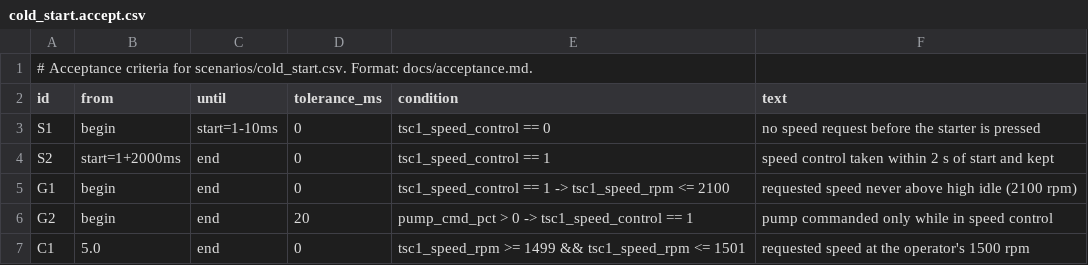
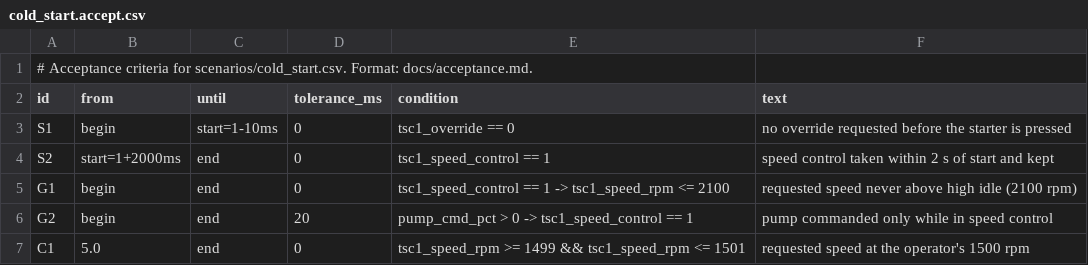
Before and after one commit to Open-Heavy-Machinery/open-crank, a CSV file: scenarios/cold_start.accept.csv, drawn as a sheet.

```diff
--- a/scenarios/cold_start.accept.csv
+++ b/scenarios/cold_start.accept.csv
@@ -2,3 +2,3 @@
 id,from,until,tolerance_ms,condition,text
-S1,begin,start=1-10ms,0,tsc1_speed_control == 0,no speed request before the starter is pressed
+S1,begin,start=1-10ms,0,tsc1_override == 0,no override requested before the starter is pressed
 S2,start=1+2000ms,end,0,tsc1_speed_control == 1,speed control taken within 2 s of start and kept
```
Also changed, not shown: scenarios/engine_status_loss.accept.csv, scenarios/hoist_step.accept.csv, 7 other files.
